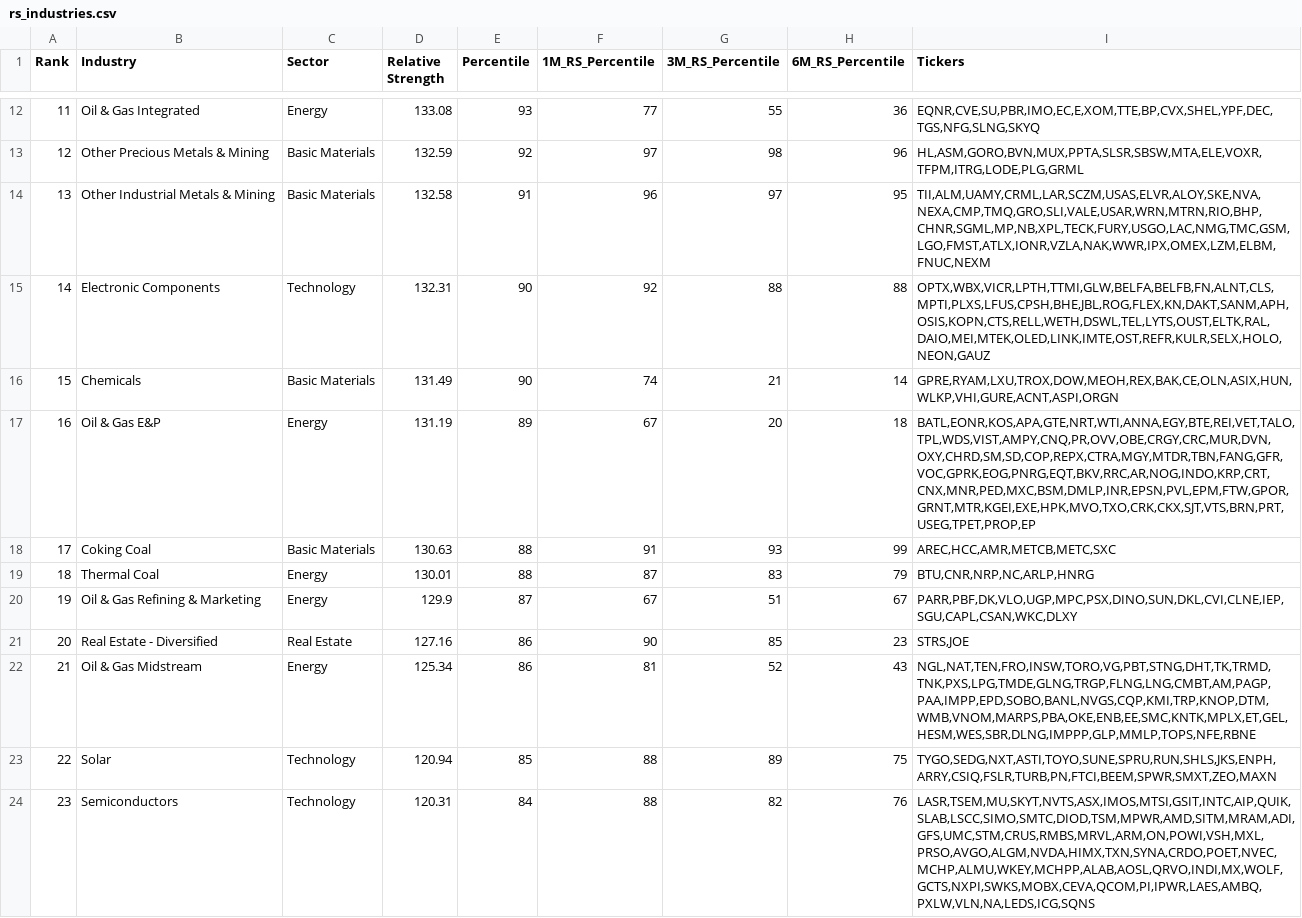
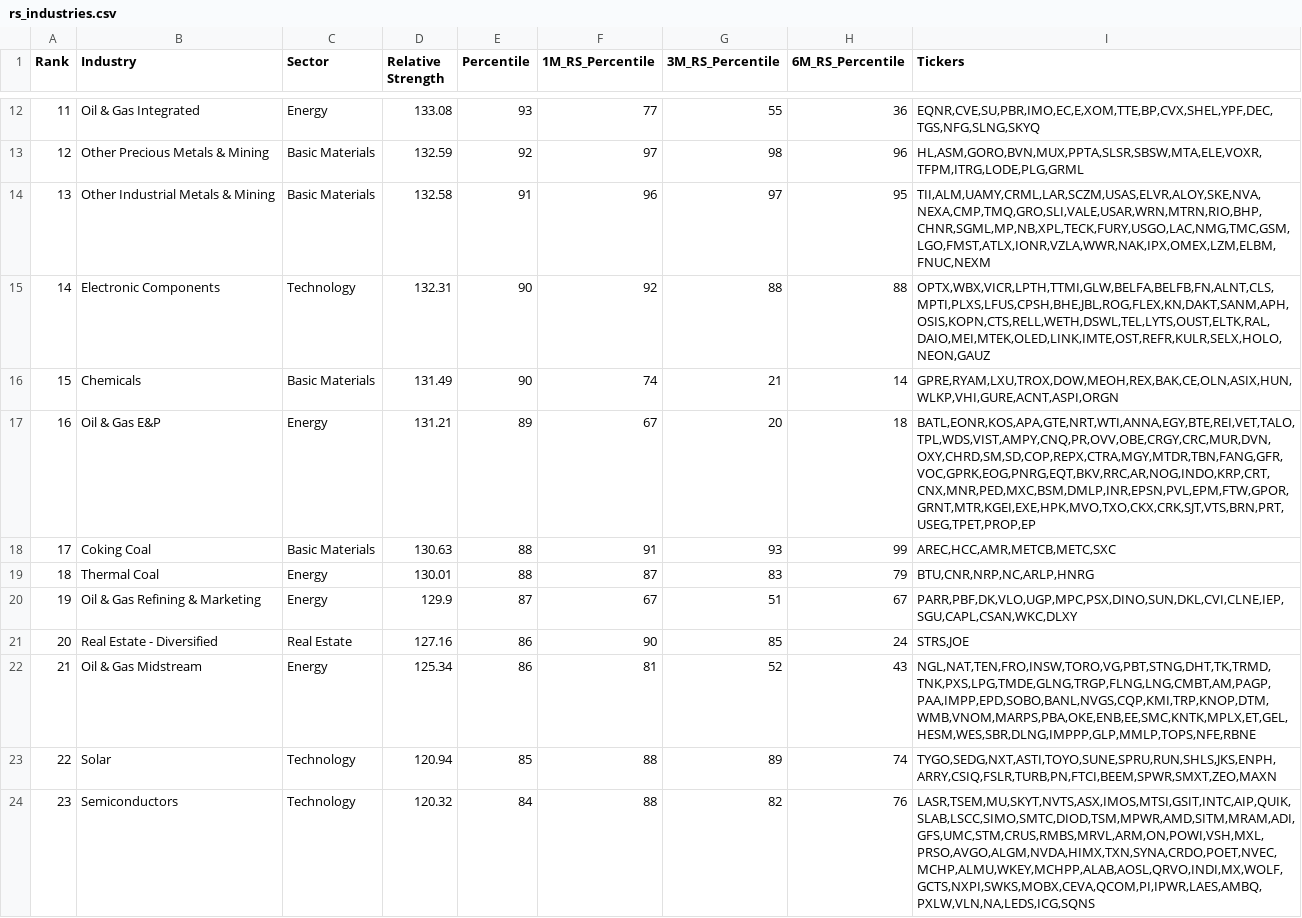
Before and after one commit to Fred6725/rs-log, a CSV file: output/rs_industries.csv, drawn as a sheet; only a part is shown, gaps mark what is left out; the diff covers the shown part only.

```diff
--- a/output/rs_industries.csv
+++ b/output/rs_industries.csv
@@ -13,6 +13,6 @@ Rank,Industry,Sector,Relative Strength,Percentile,1M_RS_Percentile,3M_RS_Percent
 12,Other Precious Metals & Mining,Basic Materials,132.59,92,97,98,96,"HL,ASM,GORO,BVN,MUX,PPTA,SLSR,SBSW,MTA,ELE,VOXR,TFPM,ITRG,LODE,PLG,GRML"
-13,Other Industrial Metals & Mining,Basic Materials,132.58,91,96,97,95,"TII,ALM,UAMY,CRML,LAR,SCZM,USAS,ELVR,ALOY,SKE,NVA,NEXA,CMP,TMQ,GRO,SLI,VALE,USAR,WRN,MTRN,RIO,BHP,CHNR,SGML,MP,NB,XPL,TECK,FURY,USGO,LAC,NMG,TMC,GSM,LGO,FMST,ATLX,IONR,VZLA,NAK,WWR,IPX,OMEX,LZM,ELBM,FNUC,NEXM"
+13,Other Industrial Metals & Mining,Basic Materials,132.58,91,96,97,95,"TII,ALM,UAMY,CRML,LAR,SCZM,USAS,ELVR,ALOY,SKE,NVA,NEXA,CMP,TMQ,GRO,SLI,VALE,USAR,WRN,MTRN,RIO,BHP,CHNR,SGML,MP,NB,XPL,TECK,FURY,USGO,LAC,NMG,TMC,GSM,LGO,FMST,ATLX,IONR,VZLA,WWR,NAK,IPX,OMEX,LZM,ELBM,FNUC,NEXM"
 14,Electronic Components,Technology,132.31,90,92,88,88,"OPTX,WBX,VICR,LPTH,TTMI,GLW,BELFA,BELFB,FN,ALNT,CLS,MPTI,PLXS,LFUS,CPSH,BHE,JBL,ROG,FLEX,KN,DAKT,SANM,APH,OSIS,KOPN,CTS,RELL,WETH,DSWL,TEL,LYTS,OUST,ELTK,RAL,DAIO,MEI,MTEK,OLED,LINK,IMTE,OST,REFR,KULR,SELX,HOLO,NEON,GAUZ"
 15,Chemicals,Basic Materials,131.49,90,74,21,14,"GPRE,RYAM,LXU,TROX,DOW,MEOH,REX,BAK,CE,OLN,ASIX,HUN,WLKP,VHI,GURE,ACNT,ASPI,ORGN"
-16,Oil & Gas E&P,Energy,131.19,89,67,20,18,"BATL,EONR,KOS,APA,GTE,NRT,WTI,ANNA,EGY,BTE,REI,VET,TALO,TPL,WDS,VIST,AMPY,CNQ,PR,OVV,OBE,CRGY,CRC,MUR,DVN,OXY,CHRD,SM,SD,COP,REPX,CTRA,MGY,MTDR,TBN,FANG,GFR,VOC,GPRK,EOG,PNRG,EQT,BKV,RRC,AR,NOG,INDO,KRP,CRT,CNX,MNR,PED,MXC,BSM,DMLP,INR,EPSN,PVL,EPM,FTW,GPOR,GRNT,MTR,KGEI,EXE,HPK,MVO,TXO,CRK,CKX,SJT,VTS,BRN,PRT,USEG,TPET,PROP,EP"
+16,Oil & Gas E&P,Energy,131.21,89,67,20,18,"BATL,EONR,KOS,APA,GTE,NRT,WTI,ANNA,EGY,BTE,REI,VET,TALO,TPL,WDS,VIST,AMPY,CNQ,PR,OVV,OBE,CRGY,CRC,MUR,DVN,OXY,CHRD,SM,SD,COP,REPX,CTRA,MGY,MTDR,TBN,FANG,GFR,VOC,GPRK,EOG,PNRG,EQT,BKV,RRC,AR,NOG,INDO,KRP,CRT,CNX,MNR,PED,MXC,BSM,DMLP,INR,EPSN,PVL,EPM,FTW,GPOR,GRNT,MTR,KGEI,EXE,HPK,MVO,TXO,CKX,CRK,SJT,VTS,BRN,PRT,USEG,TPET,PROP,EP"
 17,Coking Coal,Basic Materials,130.63,88,91,93,99,"AREC,HCC,AMR,METCB,METC,SXC"
@@ -20,5 +20,5 @@ Rank,Industry,Sector,Relative Strength,Percentile,1M_RS_Percentile,3M_RS_Percent
 19,Oil & Gas Refining & Marketing,Energy,129.9,87,67,51,67,"PARR,PBF,DK,VLO,UGP,MPC,PSX,DINO,SUN,DKL,CVI,CLNE,IEP,SGU,CAPL,CSAN,WKC,DLXY"
-20,Real Estate - Diversified,Real Estate,127.16,86,90,85,23,"STRS,JOE"
+20,Real Estate - Diversified,Real Estate,127.16,86,90,85,24,"STRS,JOE"
 21,Oil & Gas Midstream,Energy,125.34,86,81,52,43,"NGL,NAT,TEN,FRO,INSW,TORO,VG,PBT,STNG,DHT,TK,TRMD,TNK,PXS,LPG,TMDE,GLNG,TRGP,FLNG,LNG,CMBT,AM,PAGP,PAA,IMPP,EPD,SOBO,BANL,NVGS,CQP,KMI,TRP,KNOP,DTM,WMB,VNOM,MARPS,PBA,OKE,ENB,EE,SMC,KNTK,MPLX,ET,GEL,HESM,WES,SBR,DLNG,IMPPP,GLP,MMLP,TOPS,NFE,RBNE"
-22,Solar,Technology,120.94,85,88,89,75,"TYGO,SEDG,NXT,ASTI,TOYO,SUNE,SPRU,RUN,SHLS,JKS,ENPH,ARRY,CSIQ,FSLR,TURB,PN,FTCI,BEEM,SPWR,SMXT,ZEO,MAXN"
-23,Semiconductors,Technology,120.31,84,88,82,76,"LASR,TSEM,MU,SKYT,NVTS,ASX,IMOS,MTSI,GSIT,INTC,AIP,QUIK,SLAB,LSCC,SIMO,SMTC,DIOD,TSM,MPWR,AMD,SITM,MRAM,ADI,GFS,UMC,STM,CRUS,RMBS,MRVL,ARM,ON,POWI,VSH,MXL,PRSO,AVGO,ALGM,NVDA,HIMX,TXN,SYNA,CRDO,POET,NVEC,MCHP,ALMU,WKEY,MCHPP,ALAB,AOSL,QRVO,INDI,MX,WOLF,GCTS,NXPI,SWKS,MOBX,CEVA,QCOM,PI,IPWR,LAES,AMBQ,PXLW,VLN,NA,LEDS,ICG,SQNS"
+22,Solar,Technology,120.94,85,88,89,74,"TYGO,SEDG,NXT,ASTI,TOYO,SUNE,SPRU,RUN,SHLS,JKS,ENPH,ARRY,CSIQ,FSLR,TURB,PN,FTCI,BEEM,SPWR,SMXT,ZEO,MAXN"
+23,Semiconductors,Technology,120.32,84,88,82,76,"LASR,TSEM,MU,SKYT,NVTS,ASX,IMOS,MTSI,GSIT,INTC,AIP,QUIK,SLAB,LSCC,SIMO,SMTC,DIOD,TSM,MPWR,AMD,SITM,MRAM,ADI,GFS,UMC,STM,CRUS,RMBS,MRVL,ARM,ON,POWI,VSH,MXL,PRSO,AVGO,ALGM,NVDA,HIMX,TXN,SYNA,CRDO,POET,NVEC,MCHP,ALMU,WKEY,MCHPP,ALAB,AOSL,QRVO,INDI,MX,WOLF,GCTS,NXPI,SWKS,MOBX,CEVA,QCOM,PI,IPWR,LAES,AMBQ,PXLW,VLN,NA,LEDS,ICG,SQNS"
```
Also changed, not shown: 152 edited cells elsewhere in this file, output/RSRATING.csv, output/rs_stocks.csv, 2 other files.
